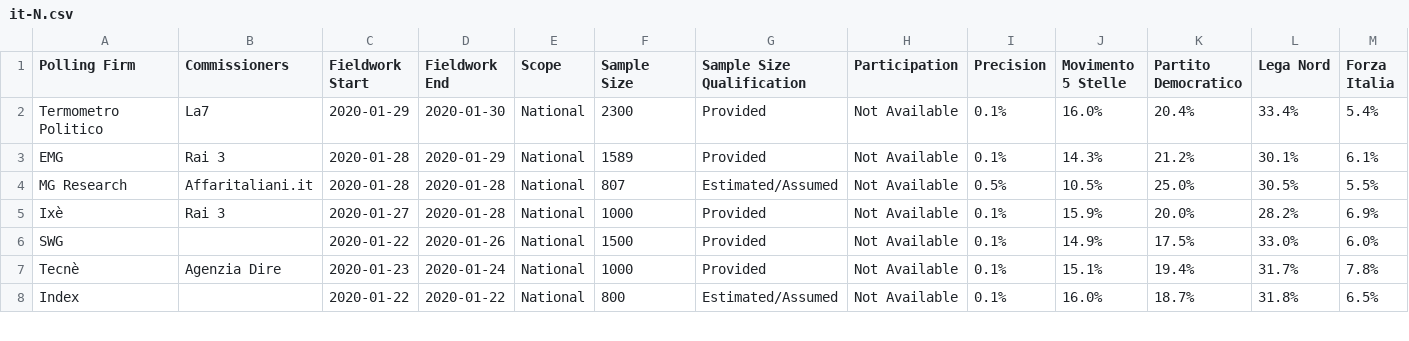
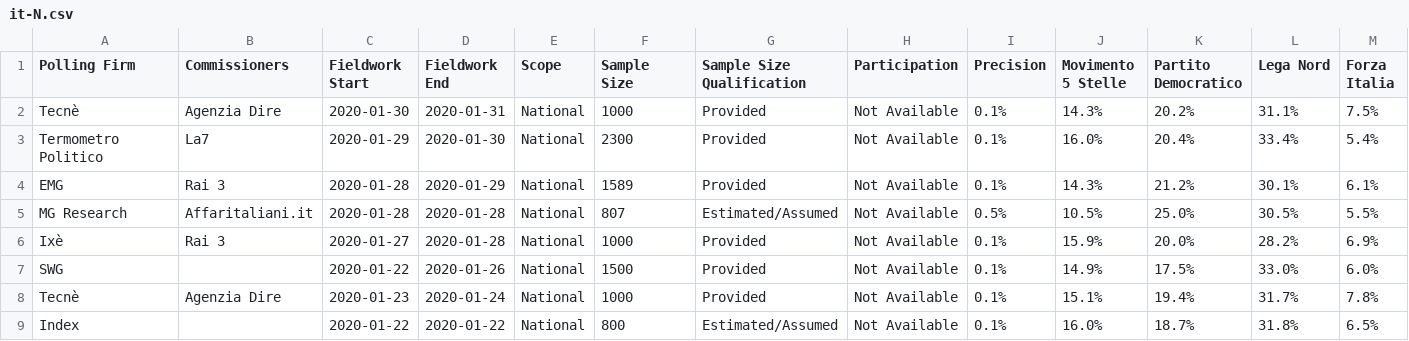
Before and after one commit to filipvanlaenen/eopaod, a CSV file: docs/it-N.csv, drawn as a sheet; only a part is shown; rows hold the shown columns only; the diff names each change by its address in the sheet, - before the commit and + after, or states it on an @@ line.

```diff
--- a/docs/it-N.csv
+++ b/docs/it-N.csv
+row 2: Tecnè | Agenzia Dire | 2020-01-30 | 2020-01-31 | National | 1000 | Provided | Not Available | 0.1% | 14.3% | 20.2% | 31.1% | 7.5%
```
Also changed, not shown: docs/de-N.csv, docs/de.csv, 7 other files.
